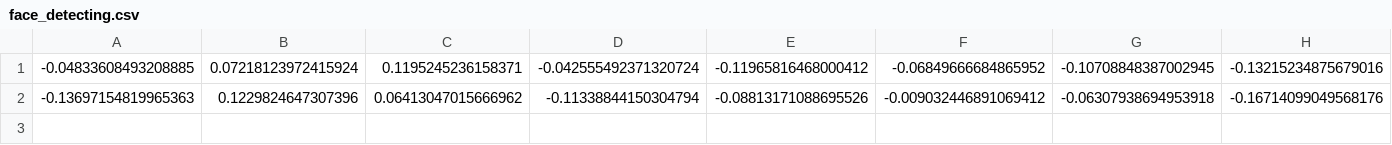
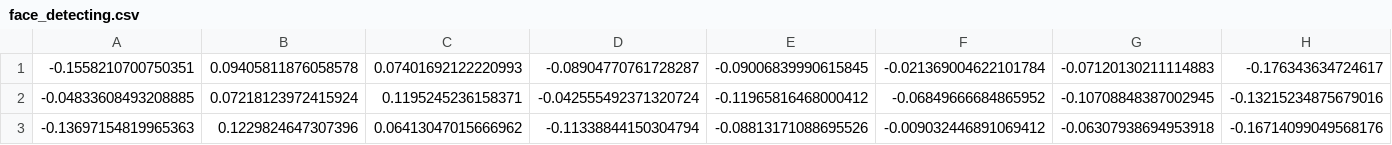
Before and after one commit to sihyeokpark/auto-attendance, a CSV file: face_detect/faces/face_detecting.csv, drawn as a sheet; only a part is shown; rows hold the shown columns only; the diff names each change by its address in the sheet, - before the commit and + after, or states it on an @@ line.

Commit message:
Fix: registerFace

```diff
--- a/face_detect/faces/face_detecting.csv
+++ b/face_detect/faces/face_detecting.csv
+row 1: -0.1558210700750351 | 0.09405811876058578 | 0.07401692122220993 | -0.08904770761728287 | -0.09006839990615845 | -0.021369004622101784 | -0.07120130211114883 | -0.176343634724617
```
Also changed, not shown: 4 other files.
